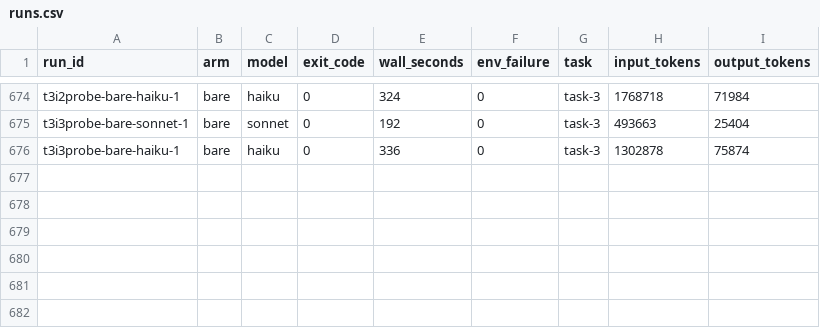
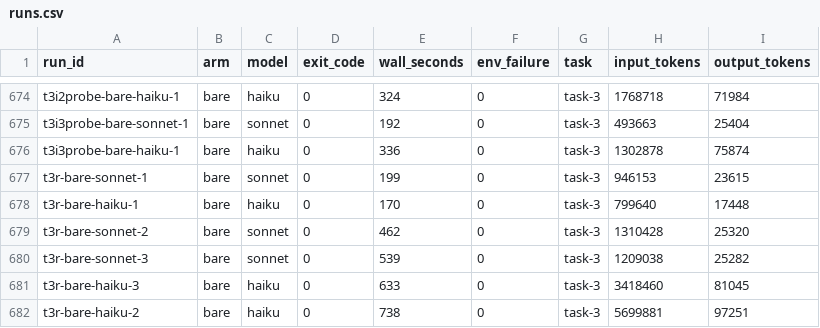
Before and after one commit to a-tokyo/agent-skills, a CSV file: benchmarks/create-skill-autoresearch/results/runs.csv, drawn as a sheet; only a part is shown, gaps mark what is left out; the diff names each change by its address in the sheet, - before the commit and + after, or states it on an @@ line.

Commit message:
docs(benchmarks): record task-3 research-variant bare runs; task-3 does not qualify
Three bare builds per model on the student-aid-index design: Sonnet 5.5
0.973/0.985/0.985, Haiku 5.5 0.188/1.000/0.974. Every build found the
2027-28 SAI guide by web search and implemented it from the PDF in
3-12 minutes, so the bare median stays far above the 0.70 bar on both
models and the refinement was not spent.

```diff
--- a/benchmarks/create-skill-autoresearch/results/runs.csv
+++ b/benchmarks/create-skill-autoresearch/results/runs.csv
+row 677: t3r-bare-sonnet-1 | bare | sonnet | 0 | 199 | 0 | task-3 | 946153 | 23615
+row 678: t3r-bare-haiku-1 | bare | haiku | 0 | 170 | 0 | task-3 | 799640 | 17448
+row 679: t3r-bare-sonnet-2 | bare | sonnet | 0 | 462 | 0 | task-3 | 1310428 | 25320
+row 680: t3r-bare-sonnet-3 | bare | sonnet | 0 | 539 | 0 | task-3 | 1209038 | 25282
+row 681: t3r-bare-haiku-3 | bare | haiku | 0 | 633 | 0 | task-3 | 3418460 | 81045
+row 682: t3r-bare-haiku-2 | bare | haiku | 0 | 738 | 0 | task-3 | 5699881 | 97251
```
Also changed, not shown: benchmarks/create-skill-autoresearch/results/costs.csv, benchmarks/create-skill-autoresearch/results/scores.csv, 2 other files.
